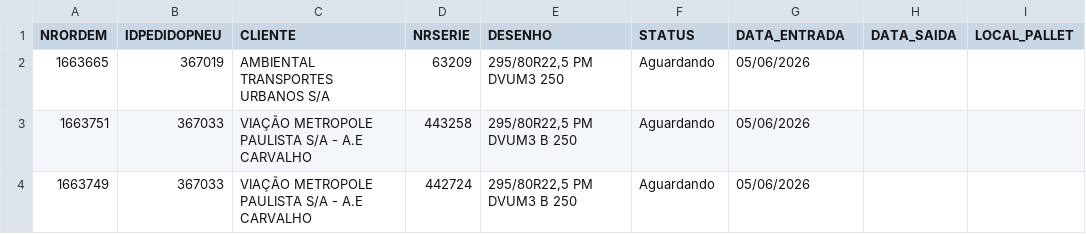
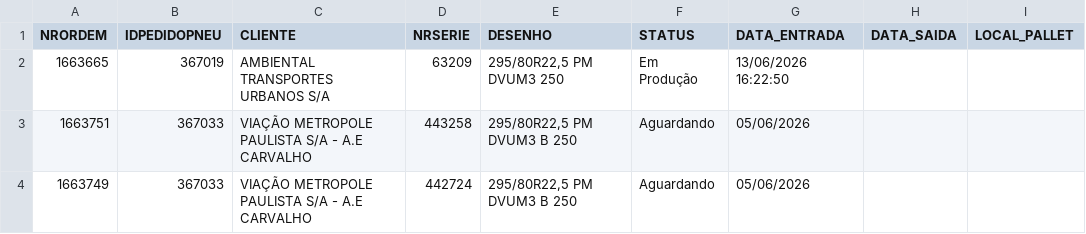
Before and after one commit to tiagoalexandre54/nsa-erp-pneutec, a CSV file: data/ordens.csv, drawn as a sheet; only a part is shown.

Commit message:
Atualiza ordens.csv via ERP NSA

```diff
--- a/data/ordens.csv
+++ b/data/ordens.csv
@@ -1,3 +1,3 @@
 NRORDEM,IDPEDIDOPNEU,CLIENTE,NRSERIE,DESENHO,STATUS,DATA_ENTRADA,DATA_SAIDA,LOCAL_PALLET
-1663665,367019,AMBIENTAL TRANSPORTES URBANOS S/A,63209,"295/80R22,5 PM DVUM3 250",Aguardando,05/06/2026,,
+1663665,367019,AMBIENTAL TRANSPORTES URBANOS S/A,63209,"295/80R22,5 PM DVUM3 250",Em Produção,13/06/2026 16:22:50,,
 1663751,367033,VIAÇÃO METROPOLE PAULISTA S/A - A.E CARVALHO,443258,"295/80R22,5 PM DVUM3 B 250",Aguardando,05/06/2026,,
```
